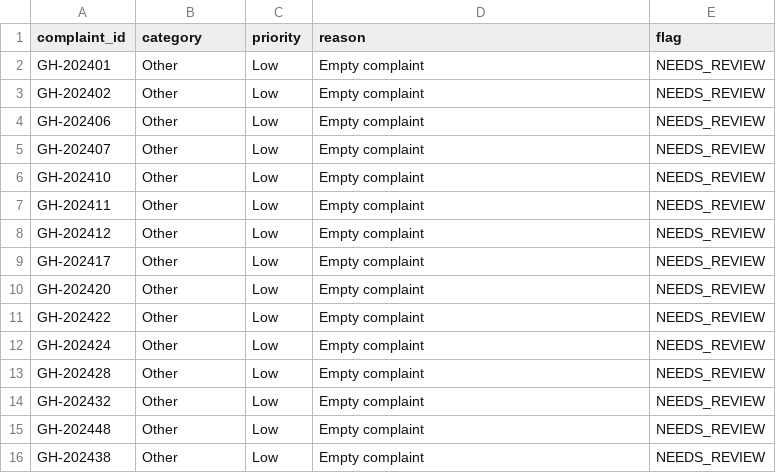
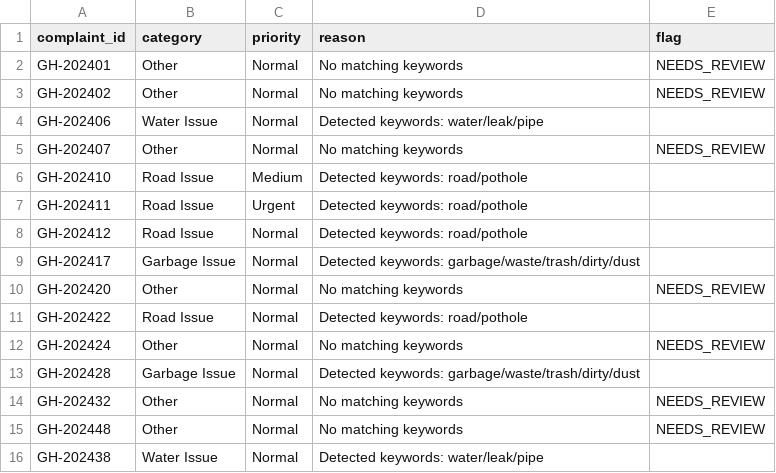
Before and after one commit to nasscomAI/prompt-to-production, a CSV file: uc-0a/results_hyderabad.csv, drawn as a sheet.

Commit message:
UC-0A Fix empty classification: incorrect column mapping → updated to read correct complaint text field

```diff
--- a/uc-0a/results_hyderabad.csv
+++ b/uc-0a/results_hyderabad.csv
@@ -1,16 +1,16 @@
 complaint_id,category,priority,reason,flag
-GH-202401,Other,Low,Empty complaint,NEEDS_REVIEW
-GH-202402,Other,Low,Empty complaint,NEEDS_REVIEW
-GH-202406,Other,Low,Empty complaint,NEEDS_REVIEW
-GH-202407,Other,Low,Empty complaint,NEEDS_REVIEW
-GH-202410,Other,Low,Empty complaint,NEEDS_REVIEW
-GH-202411,Other,Low,Empty complaint,NEEDS_REVIEW
-GH-202412,Other,Low,Empty complaint,NEEDS_REVIEW
-GH-202417,Other,Low,Empty complaint,NEEDS_REVIEW
-GH-202420,Other,Low,Empty complaint,NEEDS_REVIEW
-GH-202422,Other,Low,Empty complaint,NEEDS_REVIEW
-GH-202424,Other,Low,Empty complaint,NEEDS_REVIEW
-GH-202428,Other,Low,Empty complaint,NEEDS_REVIEW
-GH-202432,Other,Low,Empty complaint,NEEDS_REVIEW
-GH-202448,Other,Low,Empty complaint,NEEDS_REVIEW
-GH-202438,Other,Low,Empty complaint,NEEDS_REVIEW
+GH-202401,Other,Normal,No matching keywords,NEEDS_REVIEW
+GH-202402,Other,Normal,No matching keywords,NEEDS_REVIEW
+GH-202406,Water Issue,Normal,Detected keywords: water/leak/pipe,
+GH-202407,Other,Normal,No matching keywords,NEEDS_REVIEW
+GH-202410,Road Issue,Medium,Detected keywords: road/pothole,
+GH-202411,Road Issue,Urgent,Detected keywords: road/pothole,
+GH-202412,Road Issue,Normal,Detected keywords: road/pothole,
+GH-202417,Garbage Issue,Normal,Detected keywords: garbage/waste/trash/dirty/dust,
+GH-202420,Other,Normal,No matching keywords,NEEDS_REVIEW
+GH-202422,Road Issue,Normal,Detected keywords: road/pothole,
+GH-202424,Other,Normal,No matching keywords,NEEDS_REVIEW
+GH-202428,Garbage Issue,Normal,Detected keywords: garbage/waste/trash/dirty/dust,
+GH-202432,Other,Normal,No matching keywords,NEEDS_REVIEW
+GH-202448,Other,Normal,No matching keywords,NEEDS_REVIEW
+GH-202438,Water Issue,Normal,Detected keywords: water/leak/pipe,
```
Also changed, not shown: 1 other file.
